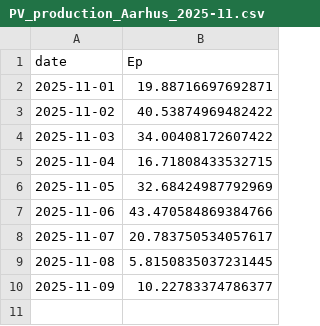
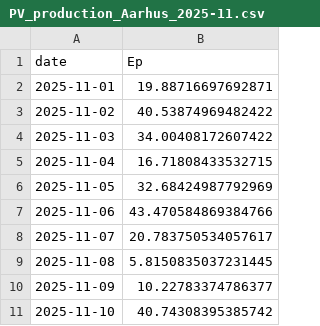
Before and after one commit to ebbekyhl/UEF-PV-Production, a CSV file: data/PV_production_Aarhus_2025-11.csv, drawn as a sheet.

```diff
--- a/data/PV_production_Aarhus_2025-11.csv
+++ b/data/PV_production_Aarhus_2025-11.csv
@@ -10 +10,2 @@ date;Ep
 2025-11-09;10.22783374786377
+2025-11-10;40.74308395385742
```
Also changed, not shown: 5 other files.
